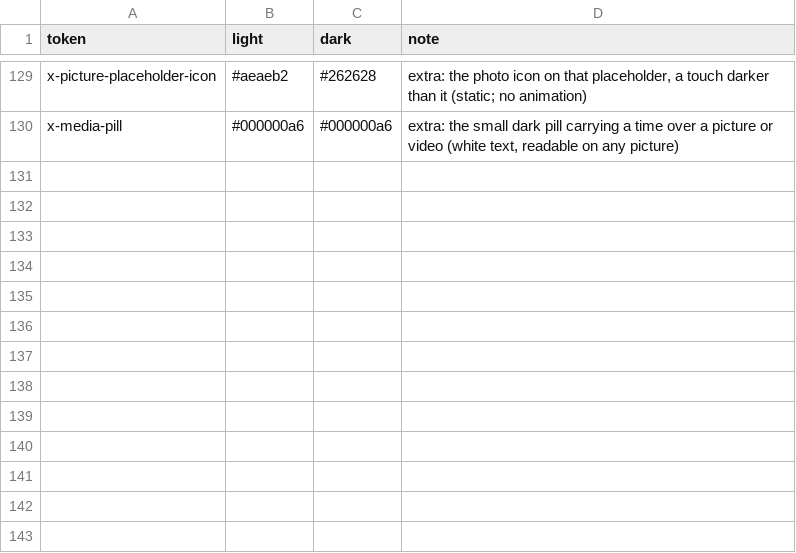
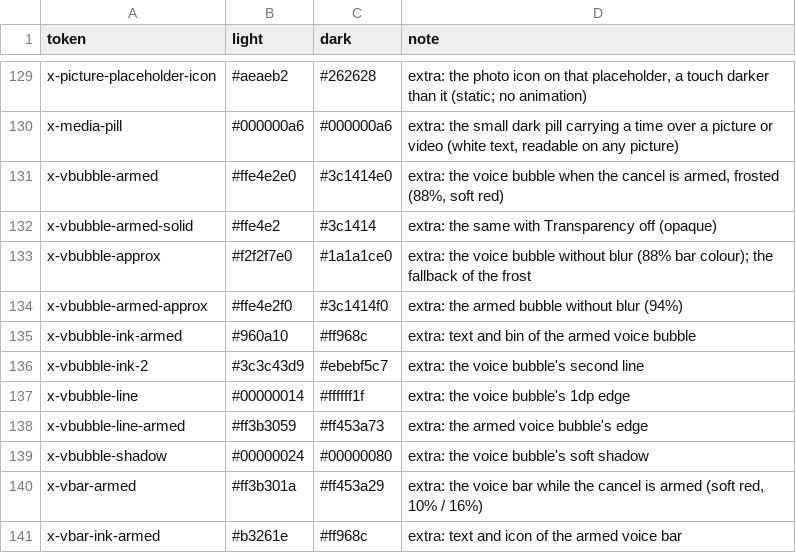
Before and after one commit to people-post/pp-browser, a TSV file: assets/themes/theme_tokens.tsv, drawn as a sheet; only a part is shown, gaps mark what is left out; the diff names each change by its address in the sheet, - before the commit and + after, or states it on an @@ line.

```diff
--- a/assets/themes/theme_tokens.tsv
+++ b/assets/themes/theme_tokens.tsv
+row 131: x-vbubble-armed | #ffe4e2e0 | #3c1414e0 | extra: the voice bubble when the cancel is armed, frosted (88%, soft red)
+row 132: x-vbubble-armed-solid | #ffe4e2 | #3c1414 | extra: the same with Transparency off (opaque)
+row 133: x-vbubble-approx | #f2f2f7e0 | #1a1a1ce0 | extra: the voice bubble without blur (88% bar colour); the fallback of the frost
+row 134: x-vbubble-armed-approx | #ffe4e2f0 | #3c1414f0 | extra: the armed bubble without blur (94%)
+row 135: x-vbubble-ink-armed | #960a10 | #ff968c | extra: text and bin of the armed voice bubble
+row 136: x-vbubble-ink-2 | #3c3c43d9 | #ebebf5c7 | extra: the voice bubble's second line
+row 137: x-vbubble-line | #00000014 | #ffffff1f | extra: the voice bubble's 1dp edge
+row 138: x-vbubble-line-armed | #ff3b3059 | #ff453a73 | extra: the armed voice bubble's edge
+row 139: x-vbubble-shadow | #00000024 | #00000080 | extra: the voice bubble's soft shadow
+row 140: x-vbar-armed | #ff3b301a | #ff453a29 | extra: the voice bar while the cancel is armed (soft red, 10% / 16%)
+row 141: x-vbar-ink-armed | #b3261e | #ff968c | extra: text and icon of the armed voice bar
```
Also changed, not shown: 14 other files.
